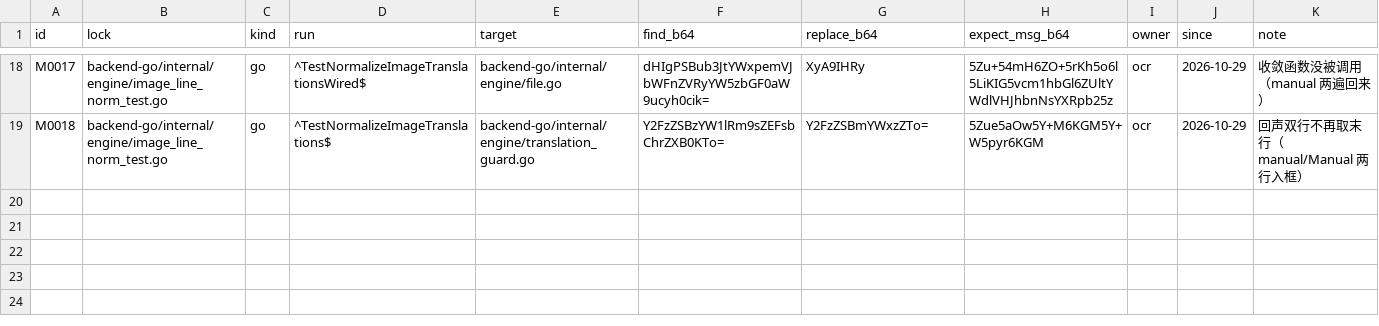
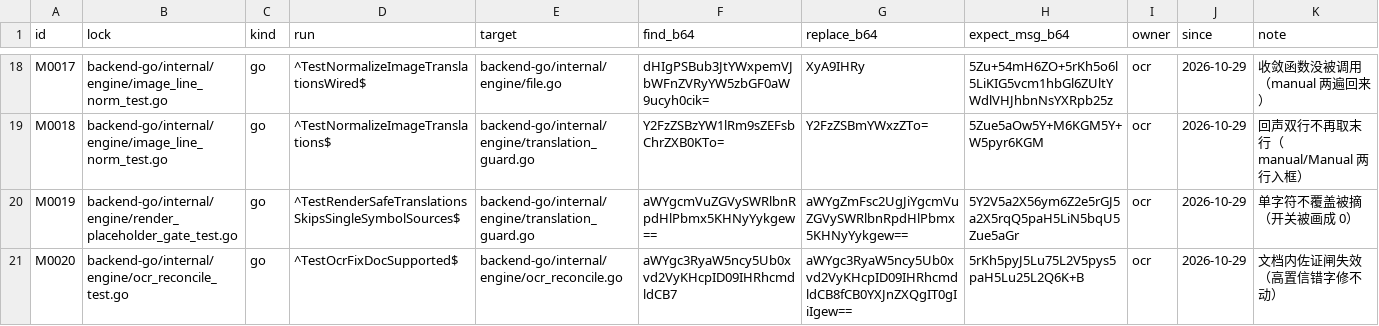
Before and after one commit to francisfernandez66666/rox-translator, a TSV file: scripts/gate_mutants.tsv, drawn as a sheet; only a part is shown, gaps mark what is left out; the diff names each change by its address in the sheet, - before the commit and + after, or states it on an @@ line.

Commit message:
chore: 纯代码推送 bbb5c3f0（由 scripts/push_code_only.sh 生成：零 .md、零 UI 交付包；本地文档提交留在 autosales 与 docs-local 侧）

```diff
--- a/scripts/gate_mutants.tsv
+++ b/scripts/gate_mutants.tsv
+row 20: M0019 | backend-go/internal/engine/render_placeholder_gate_test.go | go | ^TestRenderSafeTranslationsSkipsSingleSymbolSources$ | backend-go/internal/engine/translation_guard.go | aWYgcmVuZGVySWRlbnRpdHlPbmx5KHNyYykgew== | aWYgZmFsc2UgJiYgcmVuZGVySWRlbnRpdHlPbmx5KHNyYykgew== | 5Y2V5a2X56ym6Z2e5rGJ5a2X5rqQ5paH5LiN5bqU5Zue5aGr | ocr | 2026-10-29 | 单字符不覆盖被摘（开关被画成 0）
+row 21: M0020 | backend-go/internal/engine/ocr_reconcile_test.go | go | ^TestOcrFixDocSupported$ | backend-go/internal/engine/ocr_reconcile.go | aWYgc3RyaW5ncy5Ub0xvd2VyKHcpID09IHRhcmdldCB7 | aWYgc3RyaW5ncy5Ub0xvd2VyKHcpID09IHRhcmdldCB8fCB0YXJnZXQgIT0gIiIgew== | 5rKh5pyJ5Lu75L2V5pys5paH5Lu25L2Q6K+B | ocr | 2026-10-29 | 文档内佐证闸失效（高置信错字修不动）
```
Also changed, not shown: 4 other files.
